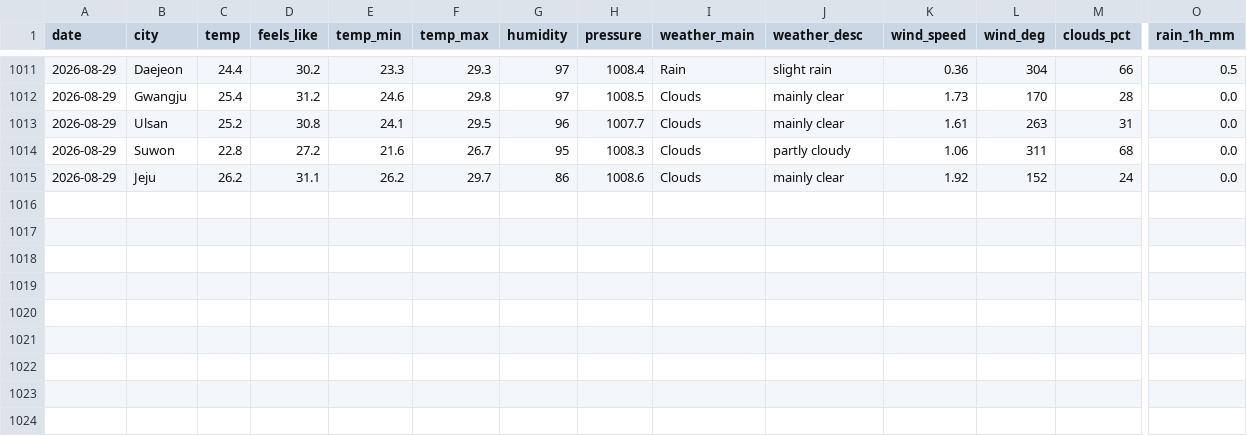
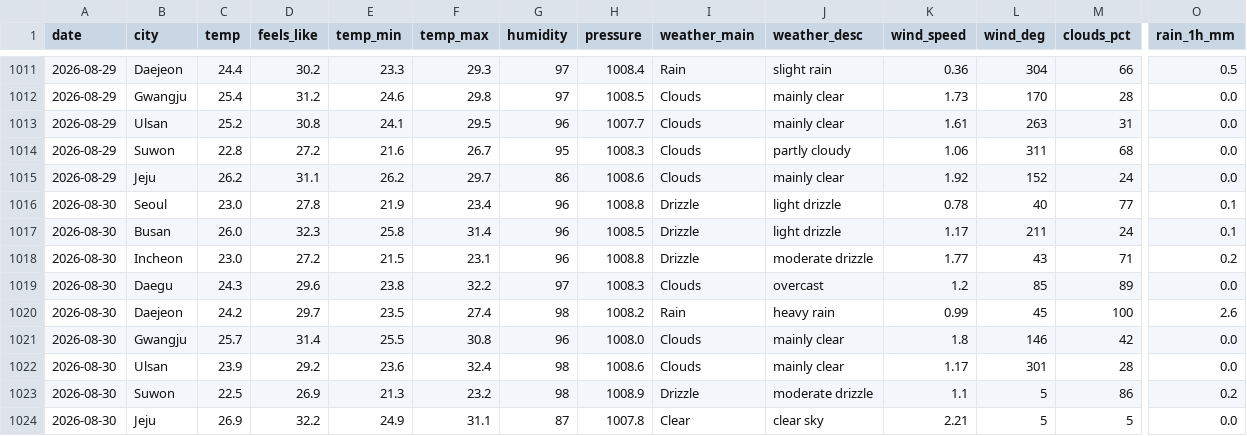
Before and after one commit to icedo724/data_collection, a CSV file: data/environment/weather.csv, drawn as a sheet; only a part is shown, gaps mark what is left out; rows hold the shown columns only; the diff names each change by its address in the sheet, - before the commit and + after, or states it on an @@ line.

```diff
--- a/data/environment/weather.csv
+++ b/data/environment/weather.csv
+row 1016: 2026-08-30 | Seoul | 23.0 | 27.8 | 21.9 | 23.4 | 96 | 1008.8 | Drizzle | light drizzle | 0.78 | 40 | 77 | 0.1
+row 1017: 2026-08-30 | Busan | 26.0 | 32.3 | 25.8 | 31.4 | 96 | 1008.5 | Drizzle | light drizzle | 1.17 | 211 | 24 | 0.1
+row 1018: 2026-08-30 | Incheon | 23.0 | 27.2 | 21.5 | 23.1 | 96 | 1008.8 | Drizzle | moderate drizzle | 1.77 | 43 | 71 | 0.2
+row 1019: 2026-08-30 | Daegu | 24.3 | 29.6 | 23.8 | 32.2 | 97 | 1008.3 | Clouds | overcast | 1.2 | 85 | 89 | 0.0
+row 1020: 2026-08-30 | Daejeon | 24.2 | 29.7 | 23.5 | 27.4 | 98 | 1008.2 | Rain | heavy rain | 0.99 | 45 | 100 | 2.6
+row 1021: 2026-08-30 | Gwangju | 25.7 | 31.4 | 25.5 | 30.8 | 96 | 1008.0 | Clouds | mainly clear | 1.8 | 146 | 42 | 0.0
+row 1022: 2026-08-30 | Ulsan | 23.9 | 29.2 | 23.6 | 32.4 | 98 | 1008.6 | Clouds | mainly clear | 1.17 | 301 | 28 | 0.0
+row 1023: 2026-08-30 | Suwon | 22.5 | 26.9 | 21.3 | 23.2 | 98 | 1008.9 | Drizzle | moderate drizzle | 1.1 | 5 | 86 | 0.2
+row 1024: 2026-08-30 | Jeju | 26.9 | 32.2 | 24.9 | 31.1 | 87 | 1007.8 | Clear | clear sky | 2.21 | 5 | 5 | 0.0
```
Also changed, not shown: data/environment/air_quality.csv, data/environment/earthquakes.csv, 7 other files.
